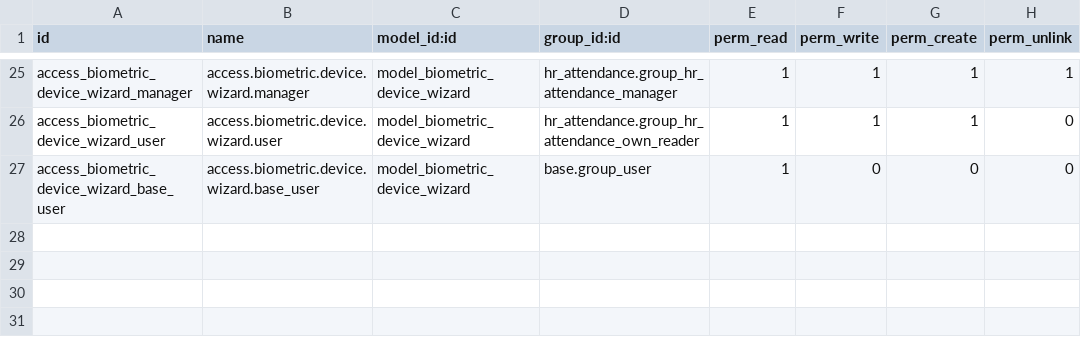
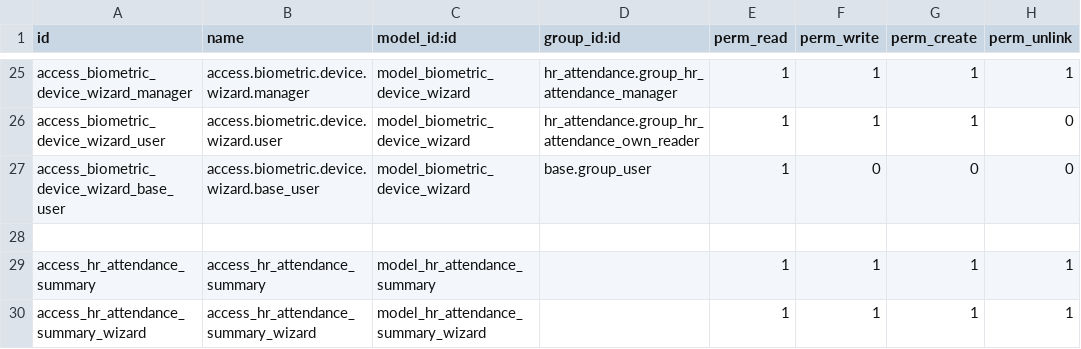
Before and after one commit to cscpseo/aaw_custom_addons, a CSV file: tis_hr_biometric_attendance/security/ir.model.access.csv, drawn as a sheet; only a part is shown, gaps mark what is left out.

Commit message:
Fix HR Attendance

```diff
--- a/tis_hr_biometric_attendance/security/ir.model.access.csv
+++ b/tis_hr_biometric_attendance/security/ir.model.access.csv
@@ -27 +27,4 @@ access_biometric_device_wizard_user,access.biometric.device.wizard.user,model_bi
 access_biometric_device_wizard_base_user,access.biometric.device.wizard.base_user,model_biometric_device_wizard,base.group_user,1,0,0,0
+
+access_hr_attendance_summary,access_hr_attendance_summary,model_hr_attendance_summary,,1,1,1,1
+access_hr_attendance_summary_wizard,access_hr_attendance_summary_wizard,model_hr_attendance_summary_wizard,,1,1,1,1
```
Also changed, not shown: 15 other files.
